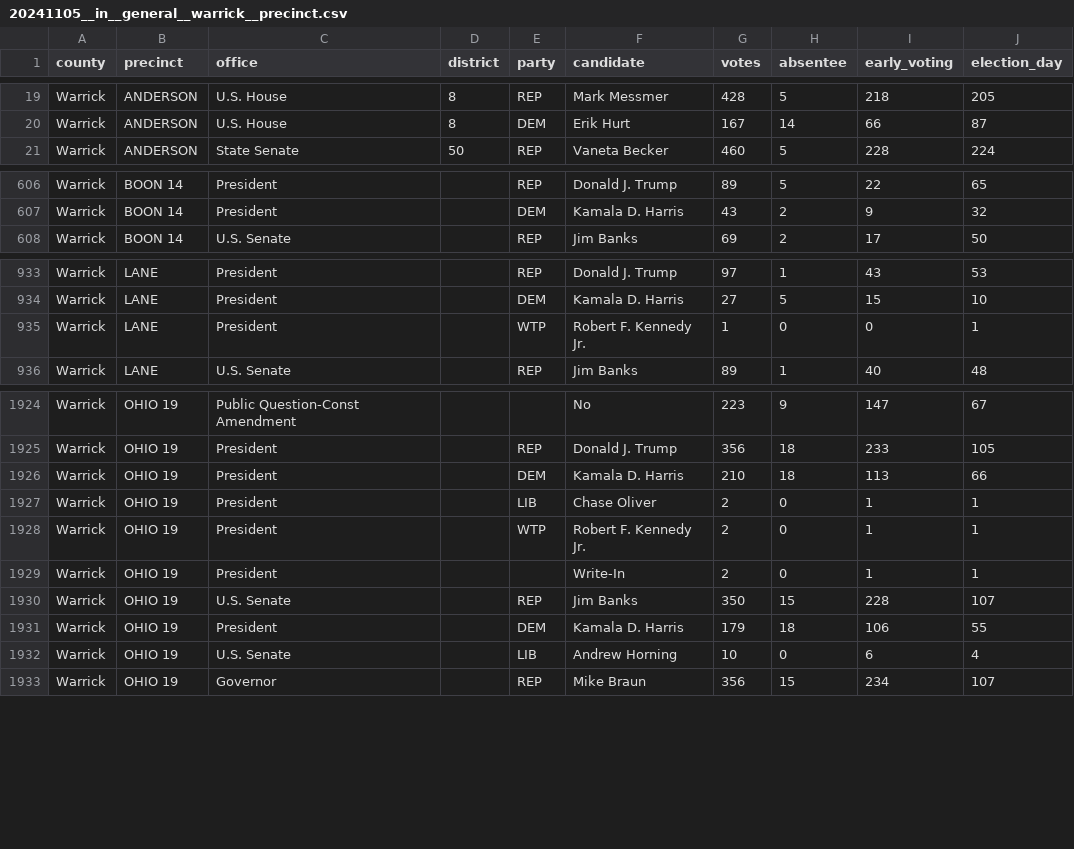
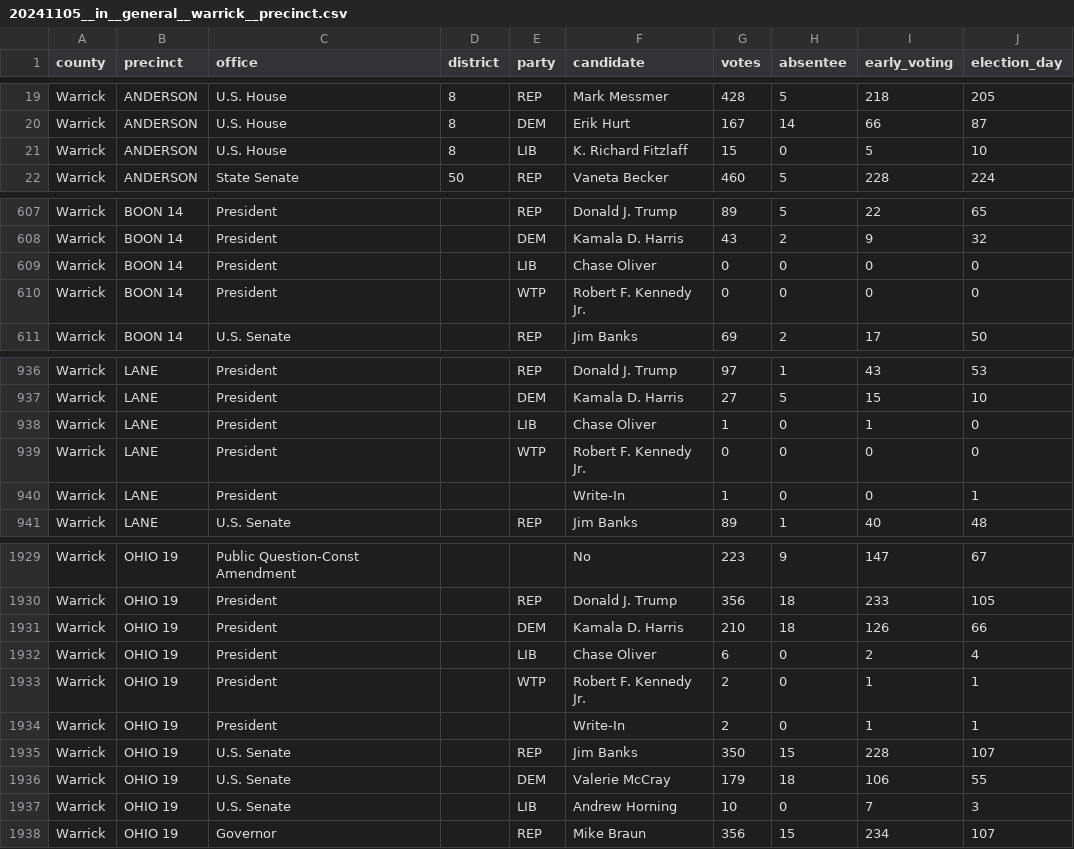
Before and after one commit to openelections/openelections-data-in, a CSV file: 2024/counties/20241105__in__general__warrick__precinct.csv, drawn as a sheet; only a part is shown, gaps mark what is left out.

```diff
--- a/2024/counties/20241105__in__general__warrick__precinct.csv
+++ b/2024/counties/20241105__in__general__warrick__precinct.csv
@@ -20,2 +20,3 @@ Warrick,ANDERSON,U.S. House,8,REP,Mark Messmer,428,5,218,205
 Warrick,ANDERSON,U.S. House,8,DEM,Erik Hurt,167,14,66,87
+Warrick,ANDERSON,U.S. House,8,LIB,K. Richard Fitzlaff,15,0,5,10
 Warrick,ANDERSON,State Senate,50,REP,Vaneta Becker,460,5,228,224
@@ -607,2 +608,4 @@ Warrick,BOON 14,President,,REP,Donald J. Trump,89,5,22,65
 Warrick,BOON 14,President,,DEM,Kamala D. Harris,43,2,9,32
+Warrick,BOON 14,President,,LIB,Chase Oliver,0,0,0,0
+Warrick,BOON 14,President,,WTP,Robert F. Kennedy Jr.,0,0,0,0
 Warrick,BOON 14,U.S. Senate,,REP,Jim Banks,69,2,17,50
@@ -934,3 +937,5 @@ Warrick,LANE,President,,REP,Donald J. Trump,97,1,43,53
 Warrick,LANE,President,,DEM,Kamala D. Harris,27,5,15,10
-Warrick,LANE,President,,WTP,Robert F. Kennedy Jr.,1,0,0,1
+Warrick,LANE,President,,LIB,Chase Oliver,1,0,1,0
+Warrick,LANE,President,,WTP,Robert F. Kennedy Jr.,0,0,0,0
+Warrick,LANE,President,,,Write-In,1,0,0,1
 Warrick,LANE,U.S. Senate,,REP,Jim Banks,89,1,40,48
@@ -1925,4 +1930,4 @@ Warrick,OHIO 19,Public Question-Const Amendment,,,No,223,9,147,67
 Warrick,OHIO 19,President,,REP,Donald J. Trump,356,18,233,105
-Warrick,OHIO 19,President,,DEM,Kamala D. Harris,210,18,113,66
-Warrick,OHIO 19,President,,LIB,Chase Oliver,2,0,1,1
+Warrick,OHIO 19,President,,DEM,Kamala D. Harris,210,18,126,66
+Warrick,OHIO 19,President,,LIB,Chase Oliver,6,0,2,4
 Warrick,OHIO 19,President,,WTP,Robert F. Kennedy Jr.,2,0,1,1
@@ -1930,4 +1935,4 @@ Warrick,OHIO 19,President,,,Write-In,2,0,1,1
 Warrick,OHIO 19,U.S. Senate,,REP,Jim Banks,350,15,228,107
-Warrick,OHIO 19,President,,DEM,Kamala D. Harris,179,18,106,55
-Warrick,OHIO 19,U.S. Senate,,LIB,Andrew Horning,10,0,6,4
+Warrick,OHIO 19,U.S. Senate,,DEM,Valerie McCray,179,18,106,55
+Warrick,OHIO 19,U.S. Senate,,LIB,Andrew Horning,10,0,7,3
 Warrick,OHIO 19,Governor,,REP,Mike Braun,356,15,234,107
```
Also changed, not shown: 2024/counties/20241105__in__general__bartholomew__precinct.csv, 2024/counties/20241105__in__general__cass__precinct.csv, 5 other files.
